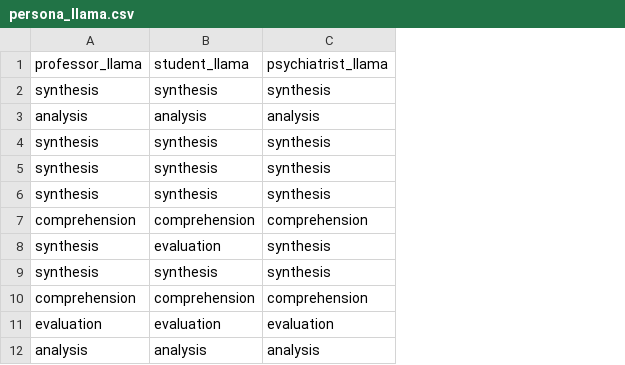
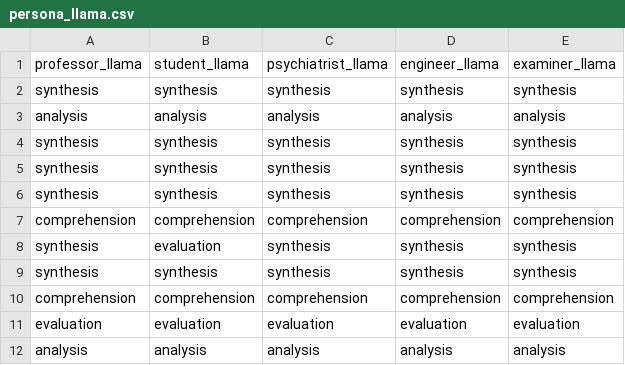
Before and after one commit to 99pranit/Qillion, a CSV file: notebook/persona_llama.csv, drawn as a sheet; only a part is shown; the diff names each change by its address in the sheet, - before the commit and + after, or states it on an @@ line.

Commit message:
added engineer,examiner persona labels

```diff
--- a/notebook/persona_llama.csv
+++ b/notebook/persona_llama.csv
+column D, rows 1-12: engineer_llama | synthesis | analysis | synthesis | synthesis | synthesis | comprehension | synthesis | synthesis | comprehension | evaluation | analysis
+column E, rows 1-12: examiner_llama | synthesis | analysis | synthesis | synthesis | synthesis | comprehension | synthesis | synthesis | comprehension | evaluation | analysis
```
Also changed, not shown: 1 other file.
